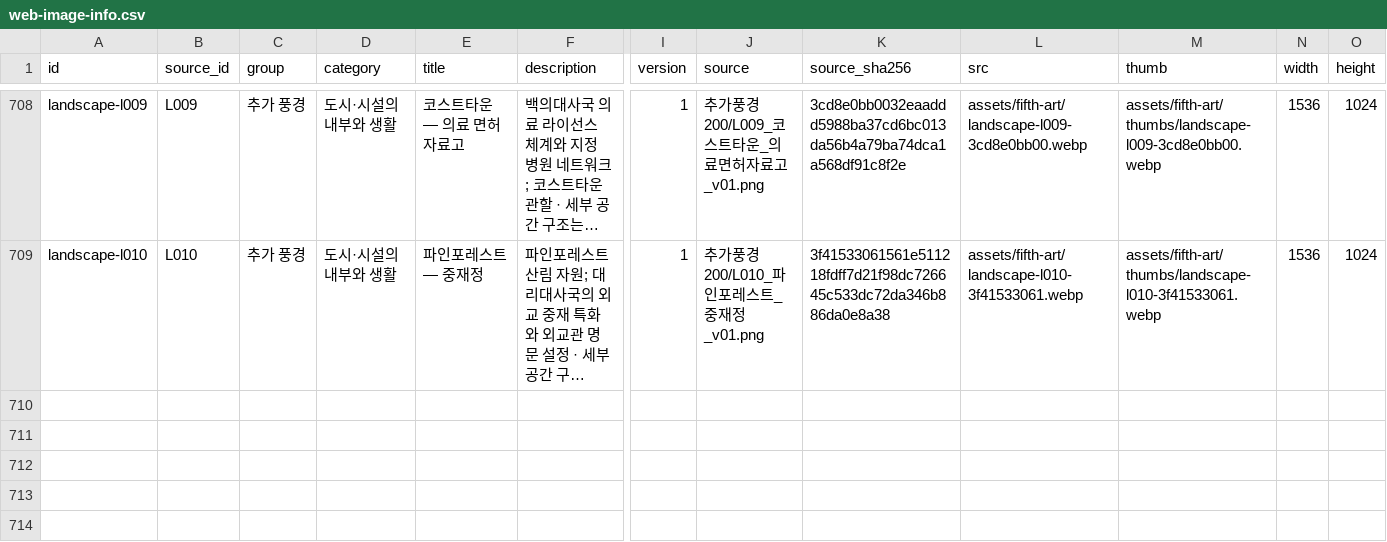
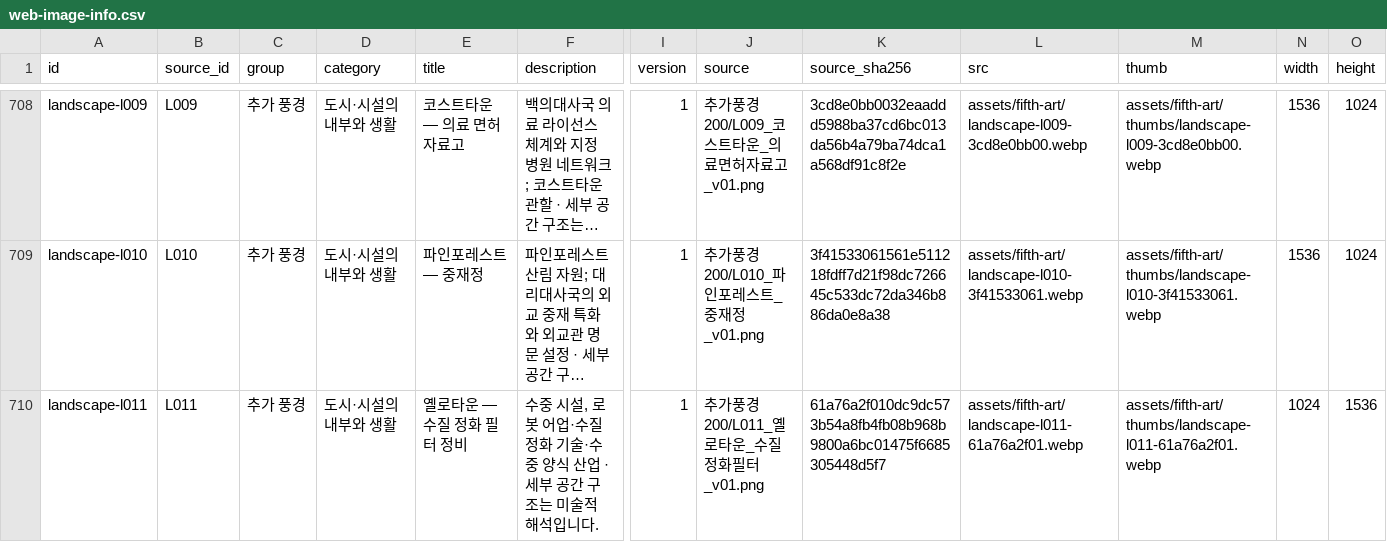
Before and after one commit to whtdrgongmail/MEJEwiki, a CSV file: fewk/assets/fifth-art/web-image-info.csv, drawn as a sheet; only a part is shown, gaps mark what is left out; long unchanged cells end in …; rows hold the shown columns only; the diff names each change by its address in the sheet, - before the commit and + after, or states it on an @@ line.

Commit message:
Add FEWK Yellowtown underwater purification maintenance

```diff
--- a/fewk/assets/fifth-art/web-image-info.csv
+++ b/fewk/assets/fifth-art/web-image-info.csv
+row 710: landscape-l011 | L011 | 추가 풍경 | 도시·시설의 내부와 생활 | 옐로타운 — 수질 정화 필터 정비 | 수중 시설, 로봇 어업·수질 정화 기술·수중 양식 산업 · 세부 공간 구조는 미술적 해석입니다. | 1 | 추가풍경200/L011_옐로타운_수질정화필터_v01.png | 61a76a2f010dc9dc573b54a8fb4fb08b968b9800a6bc01475f6685305448d5f7 | assets/fifth-art/landscape-l011-61a76a2f01.webp | assets/fifth-art/thumbs/landscape-l011-61a76a2f01.webp | 1024 | 1536
```
Also changed, not shown: 3 other files.
